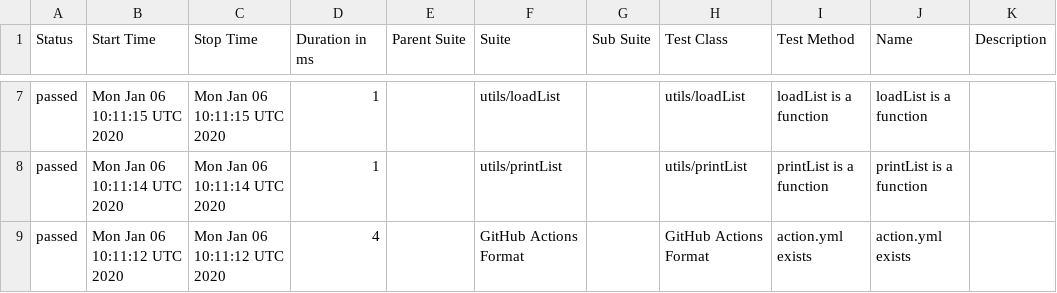
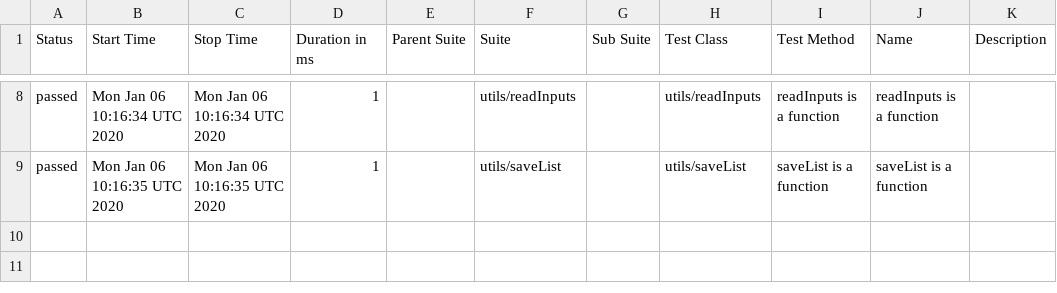
Before and after one commit to cinderblock/github-action-debug-list-files, a CSV file: allure-report/data/suites.csv, drawn as a sheet; only a part is shown, gaps mark what is left out; the diff covers the shown part only.

```diff
--- a/allure-report/data/suites.csv
+++ b/allure-report/data/suites.csv
@@ -7,3 +8,2 @@
-"passed","Mon Jan 06 10:11:15 UTC 2020","Mon Jan 06 10:11:15 UTC 2020","1","","utils/loadList","","utils/loadList","loadList is a function","loadList is a function",""
-"passed","Mon Jan 06 10:11:14 UTC 2020","Mon Jan 06 10:11:14 UTC 2020","1","","utils/printList","","utils/printList","printList is a function","printList is a function",""
-"passed","Mon Jan 06 10:11:12 UTC 2020","Mon Jan 06 10:11:12 UTC 2020","4","","GitHub Actions Format","","GitHub Actions Format","action.yml exists","action.yml exists",""
+"passed","Mon Jan 06 10:16:34 UTC 2020","Mon Jan 06 10:16:34 UTC 2020","1","","utils/readInputs","","utils/readInputs","readInputs is a function","readInputs is a function",""
+"passed","Mon Jan 06 10:16:35 UTC 2020","Mon Jan 06 10:16:35 UTC 2020","1","","utils/saveList","","utils/saveList","saveList is a function","saveList is a function",""
```
Also changed, not shown: 1 added row and 29 edited cells elsewhere in this file, 24 other files.
